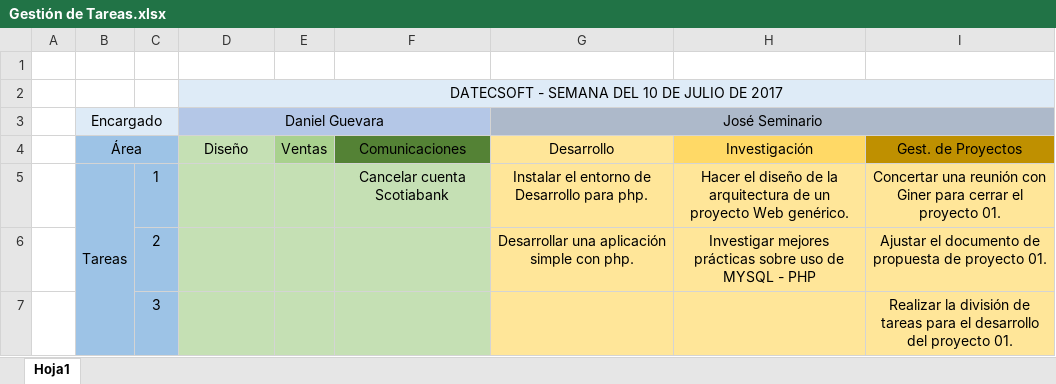
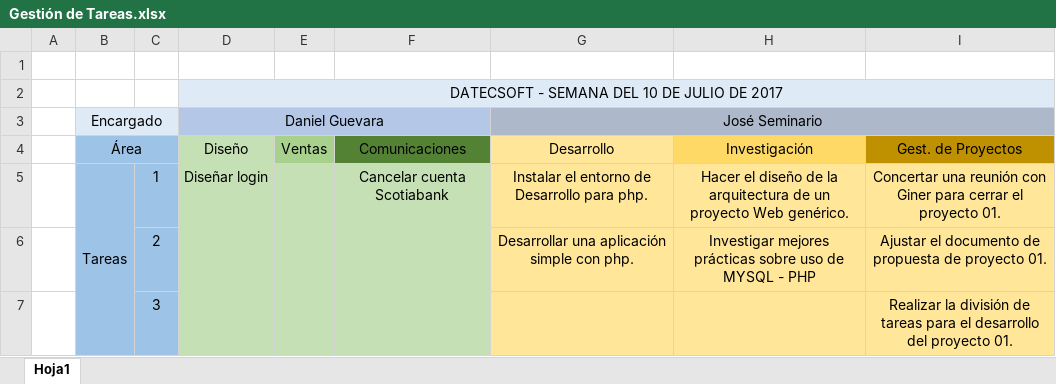
Before and after one commit to datecsoft/Gesti-n-Datecsoft, an Excel workbook: HOJAS DE CÁLCULO/Gestión de Tareas.xlsx, sheet Hoja1, drawn as a sheet; values as stored, in another font and other column widths than the file's, no borders; the diff names each change by its address in the sheet, - before the commit and + after, or states it on an @@ line.

Commit message:
test

```diff
--- a/HOJAS DE CÁLCULO/Gestión de Tareas.xlsx (sheet Hoja1)
+++ b/HOJAS DE CÁLCULO/Gestión de Tareas.xlsx (sheet Hoja1)
-D5 (Diseño): (empty)
+D5 (Diseño): Diseñar login
```
